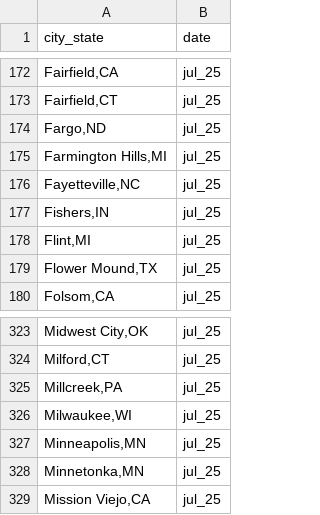
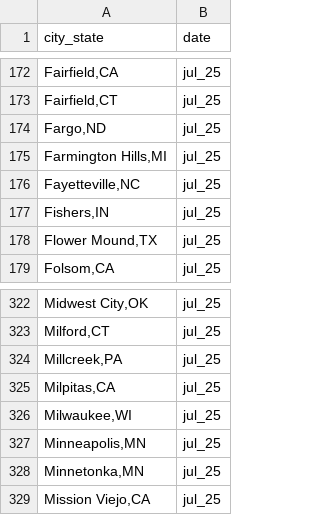
Before and after one commit to AH-Datalytics/rtci, a CSV file: data/archive/jul_25_agencies.csv, drawn as a sheet; only a part is shown, gaps mark what is left out.

```diff
--- a/data/archive/jul_25_agencies.csv
+++ b/data/archive/jul_25_agencies.csv
@@ -177,3 +177,2 @@
 "Fishers,IN","jul_25"
-"Flint,MI","jul_25"
 "Flower Mound,TX","jul_25"
@@ -325,2 +324,3 @@
 "Millcreek,PA","jul_25"
+"Milpitas,CA","jul_25"
 "Milwaukee,WI","jul_25"
```
Also changed, not shown: data/sample_cities.csv, scripts/auditing/agencies_removed_from_sample.csv, 8 other files.
